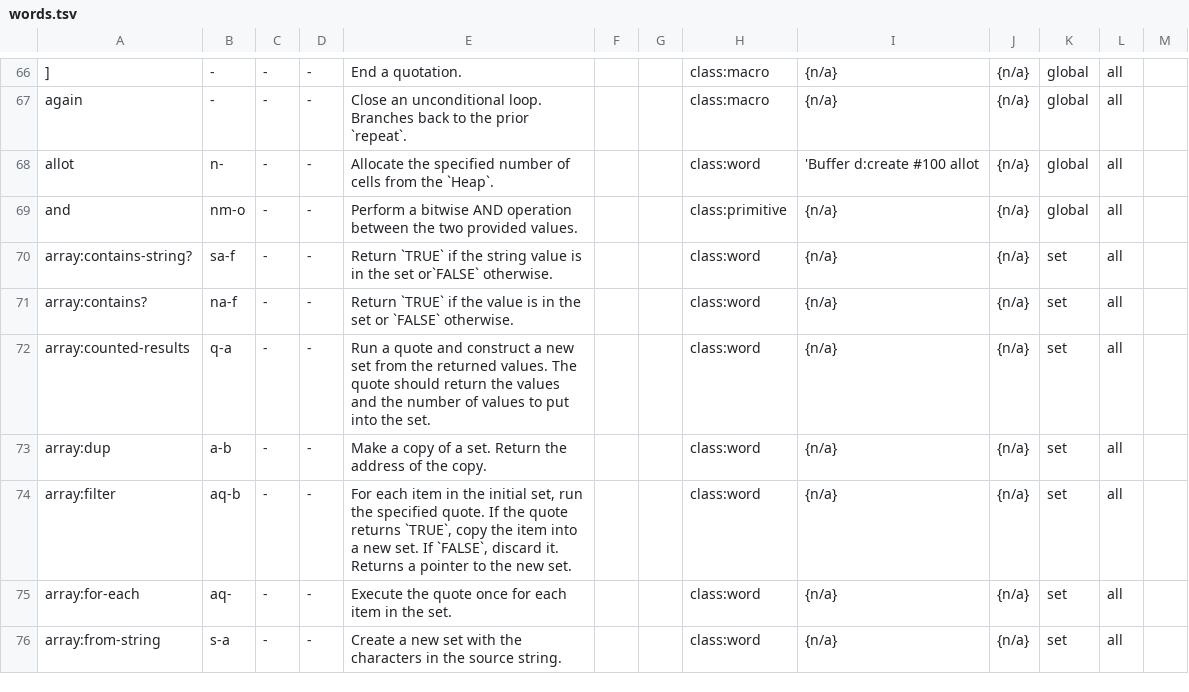
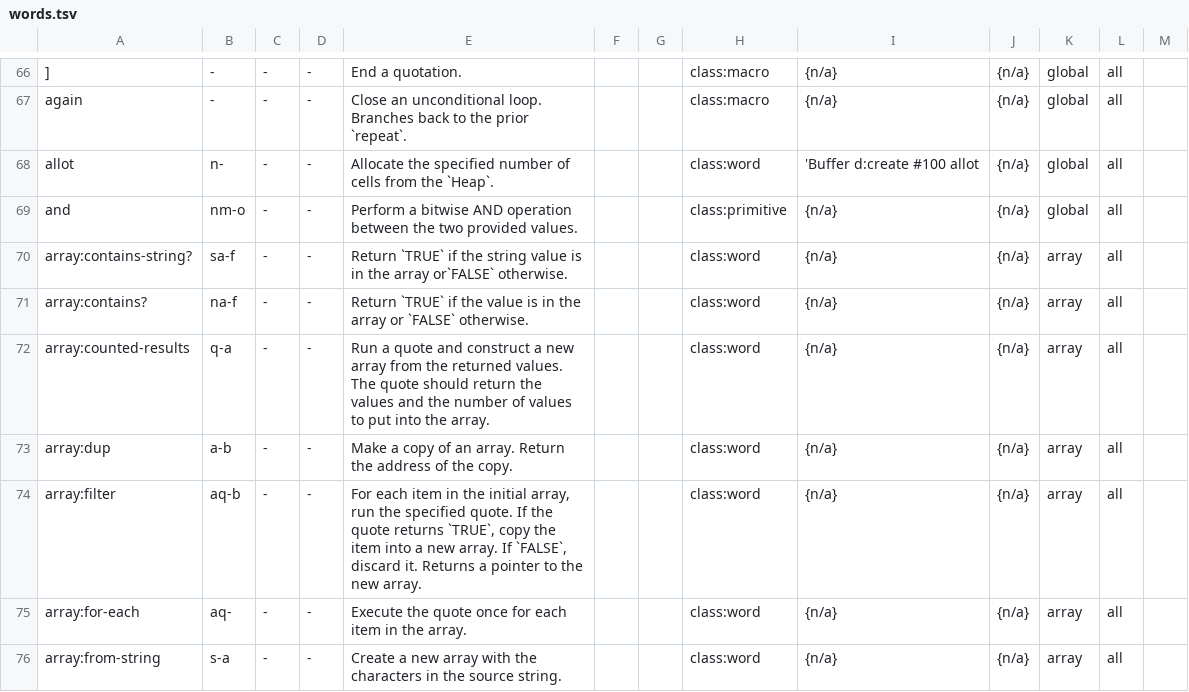
Before and after one commit to bb010g/retro, a TSV file: words.tsv, drawn as a sheet; only a part is shown, gaps mark what is left out; the diff covers the shown part only.

Commit message:
glossary: fix references to the old "set" (now "array")
FossilOrigin-Name: 5c3becf2d05267301d3139e959d0cd07a7ed300eaf4a697f4906f08dd74cab4b

```diff
--- a/words.tsv
+++ b/words.tsv
@@ -69,8 +69,8 @@ allot	n-	-	-	Allocate the specified number of cells from the `Heap`.			class:wor
 and	nm-o	-	-	Perform a bitwise AND operation between the two provided values.			class:primitive	{n/a}	{n/a}	global	all	
-array:contains-string?	sa-f	-	-	Return `TRUE` if the string value is in the set or`FALSE` otherwise.			class:word	{n/a}	{n/a}	set	all	
-array:contains?	na-f	-	-	Return `TRUE` if the value is in the set or `FALSE` otherwise.			class:word	{n/a}	{n/a}	set	all	
-array:counted-results	q-a	-	-	Run a quote and construct a new set from the returned values. The quote should return the values and the number of values to put into the set.			class:word	{n/a}	{n/a}	set	all	
-array:dup	a-b	-	-	Make a copy of a set. Return the address of the copy.			class:word	{n/a}	{n/a}	set	all	
-array:filter	aq-b	-	-	For each item in the initial set, run the specified quote. If the quote returns `TRUE`, copy the item into a new set. If `FALSE`, discard it. Returns a pointer to the new set.			class:word	{n/a}	{n/a}	set	all	
-array:for-each	aq-	-	-	Execute the quote once for each item in the set.			class:word	{n/a}	{n/a}	set	all	
-array:from-string	s-a	-	-	Create a new set with the characters in the source string.			class:word	{n/a}	{n/a}	set	all	
+array:contains-string?	sa-f	-	-	Return `TRUE` if the string value is in the array or`FALSE` otherwise.			class:word	{n/a}	{n/a}	array	all	
+array:contains?	na-f	-	-	Return `TRUE` if the value is in the array or `FALSE` otherwise.			class:word	{n/a}	{n/a}	array	all	
+array:counted-results	q-a	-	-	Run a quote and construct a new array from the returned values. The quote should return the values and the number of values to put into the array.			class:word	{n/a}	{n/a}	array	all	
+array:dup	a-b	-	-	Make a copy of an array. Return the address of the copy.			class:word	{n/a}	{n/a}	array	all	
+array:filter	aq-b	-	-	For each item in the initial array, run the specified quote. If the quote returns `TRUE`, copy the item into a new array. If `FALSE`, discard it. Returns a pointer to the new array.			class:word	{n/a}	{n/a}	array	all	
+array:for-each	aq-	-	-	Execute the quote once for each item in the array.			class:word	{n/a}	{n/a}	array	all	
+array:from-string	s-a	-	-	Create a new array with the characters in the source string.			class:word	{n/a}	{n/a}	array	all	
```
Also changed, not shown: 18 edited cells elsewhere in this file, 3 other files.
